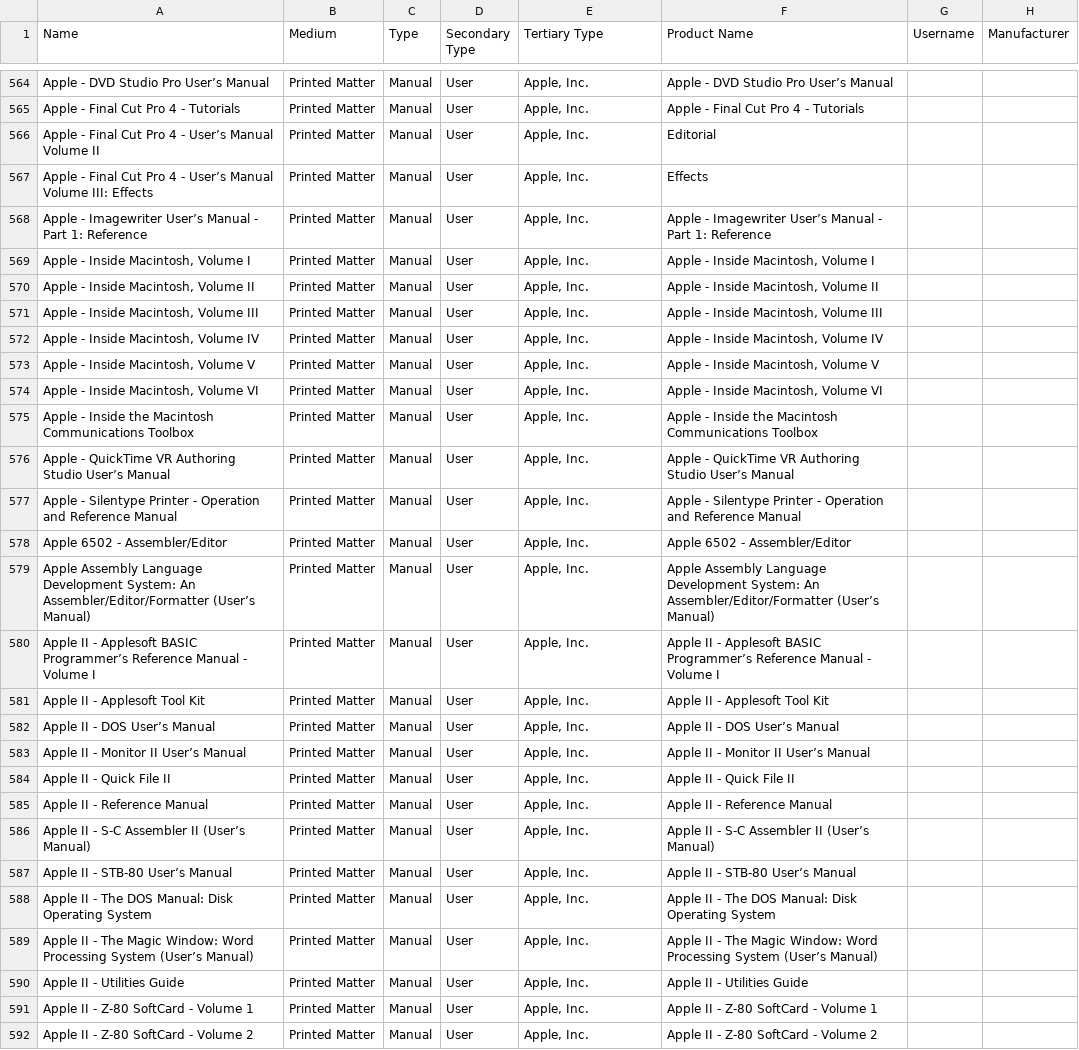
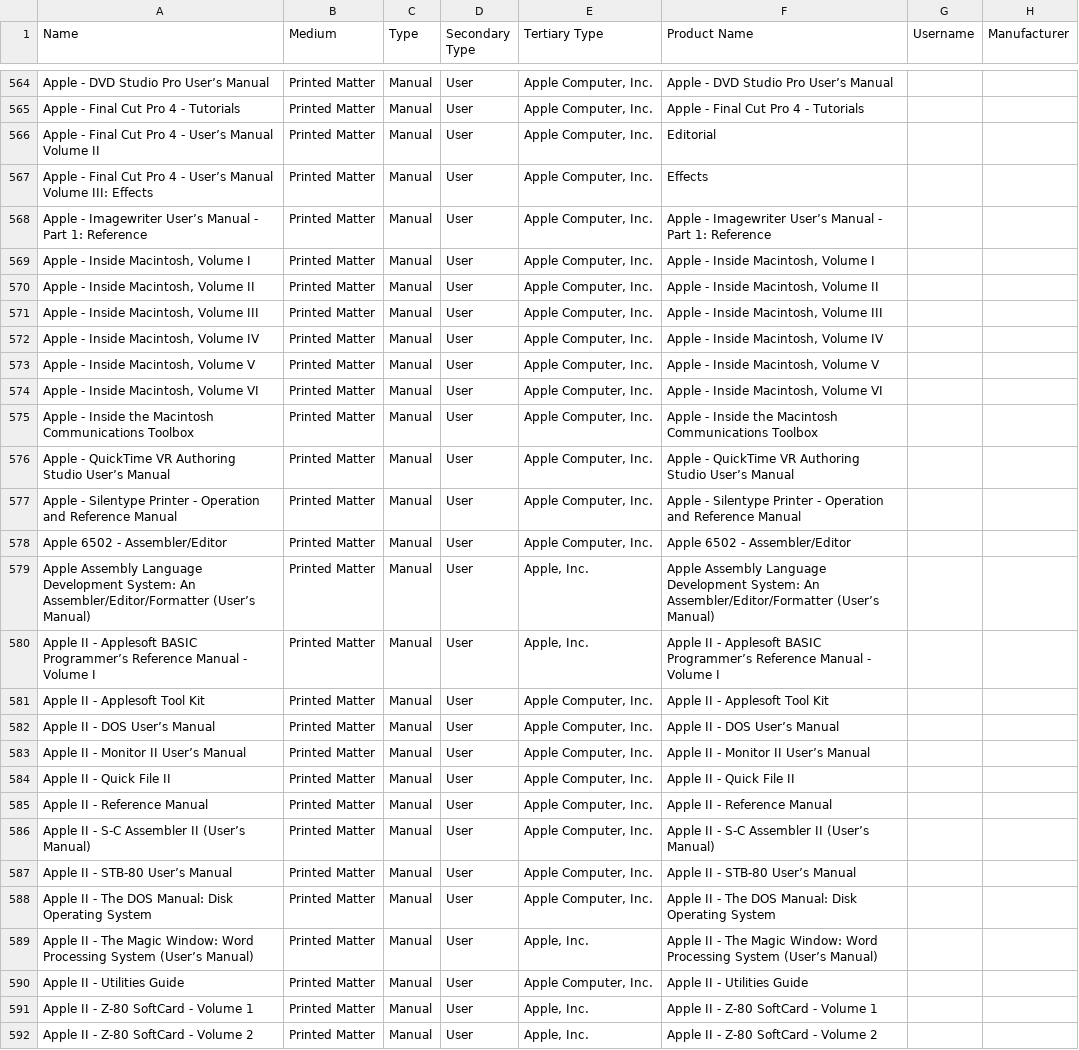
Before and after one commit to MediaArchaeologyLab/catalogue, a CSV file: Printed Matter.csv, drawn as a sheet; only a part is shown, gaps mark what is left out; the diff covers the shown part only; the diff names each change by its address in the sheet, - before the commit and + after, or states it on an @@ line.

```diff
--- a/Printed Matter.csv
+++ b/Printed Matter.csv
-E564:E578 (Tertiary Type): Apple, Inc.
+E564:E578 (Tertiary Type): Apple Computer, Inc.
-E581:E588 (Tertiary Type): Apple, Inc.
+E581:E588 (Tertiary Type): Apple Computer, Inc.
-E590 (Tertiary Type): Apple, Inc.
+E590 (Tertiary Type): Apple Computer, Inc.
```
Also changed, not shown: 87 edited cells elsewhere in this file.
